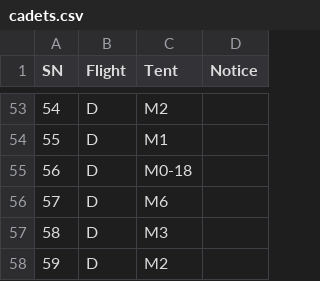
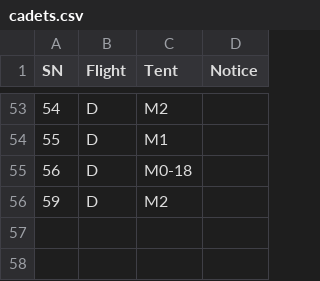
Before and after one commit to Purple-Vicky/K9_Camp_Companion, a CSV file: cadets.csv, drawn as a sheet; only a part is shown, gaps mark what is left out.

```diff
--- a/cadets.csv
+++ b/cadets.csv
@@ -55,4 +55,2 @@ SN,Flight,Tent,Notice
 56,D,M0-18,
-57,D,M6,
-58,D,M3,
 59,D,M2,
```
Also changed, not shown: mobiles.csv, 1 other file.
